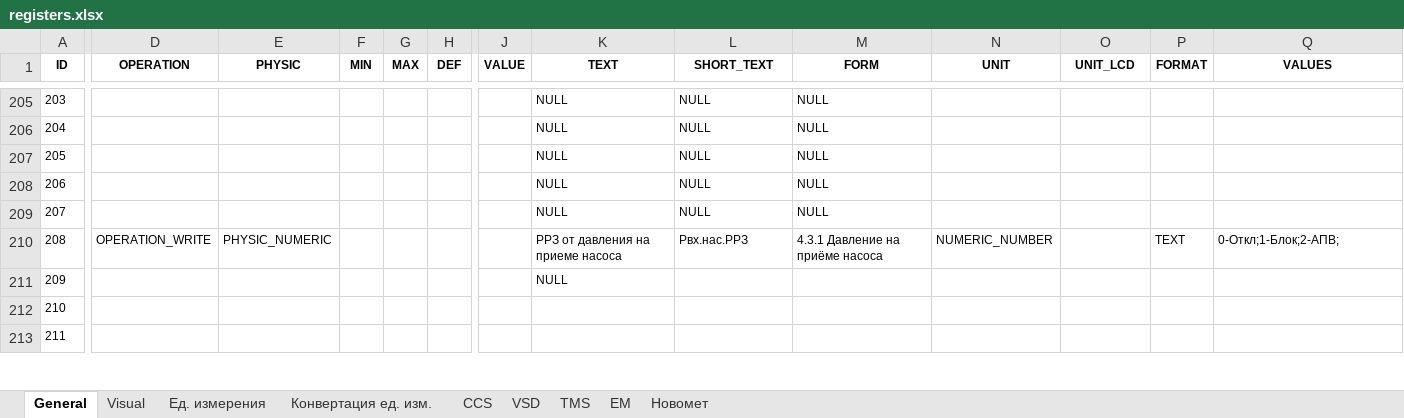
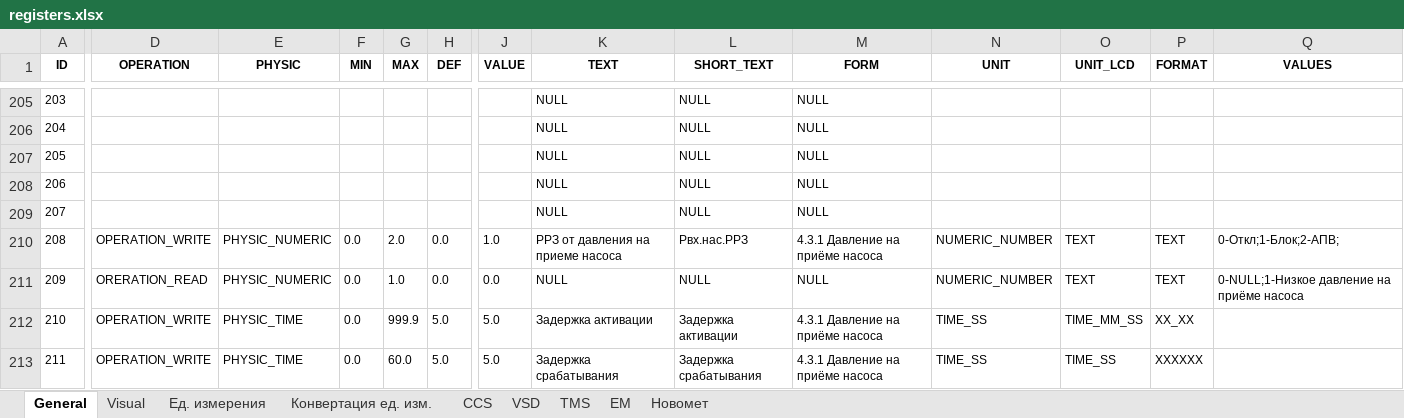
Before and after one commit to htoraby/STM32_Main, an Excel workbook: documentation/registers.xlsx, sheet General, drawn as a sheet; only a part is shown, gaps mark what is left out; values as stored, in another font and other column widths than the file's, no borders; the diff covers the shown part only; the diff names each change by its address in the sheet, - before the commit and + after, or states it on an @@ line.

```diff
--- a/documentation/registers.xlsx (sheet General)
+++ b/documentation/registers.xlsx (sheet General)
-F210:F213 (MIN): (empty)
+F210:F213 (MIN): 0.0
-G210 (MAX): (empty)
+G210 (MAX): 2.0
-H210:H211 (DEF): (empty)
+H210:H211 (DEF): 0.0
-J210 (VALUE): (empty)
+J210 (VALUE): 1.0
-O210:O211 (UNIT_LCD): (empty)
+O210:O211 (UNIT_LCD): TEXT
-D211 (OPERATION): (empty)
+D211 (OPERATION): ORERATION_READ
-E211 (PHYSIC): (empty)
+E211 (PHYSIC): PHYSIC_NUMERIC
-G211 (MAX): (empty)
+G211 (MAX): 1.0
-J211 (VALUE): (empty)
+J211 (VALUE): 0.0
-L211 (SHORT_TEXT): (empty)
+L211 (SHORT_TEXT): NULL
-M211 (FORM): (empty)
+M211 (FORM): NULL
-N211 (UNIT): (empty)
+N211 (UNIT): NUMERIC_NUMBER
-P211 (FORMAT): (empty)
+P211 (FORMAT): TEXT
-Q211 (VALUES): (empty)
+Q211 (VALUES): 0-NULL;1-Низкое давление на приёме насоса
-D212:D213 (OPERATION): (empty)
+D212:D213 (OPERATION): OPERATION_WRITE
-E212:E213 (PHYSIC): (empty)
+E212:E213 (PHYSIC): PHYSIC_TIME
-G212 (MAX): (empty)
+G212 (MAX): 999.9
-H212:H213 (DEF): (empty)
+H212:H213 (DEF): 5.0
-J212:J213 (VALUE): (empty)
+J212:J213 (VALUE): 5.0
-K212 (TEXT): (empty)
+K212 (TEXT): Задержка активации
-L212 (SHORT_TEXT): (empty)
+L212 (SHORT_TEXT): Задержка активации
-M212:M213 (FORM): (empty)
+M212:M213 (FORM): 4.3.1 Давление на приёме насоса
-N212:N213 (UNIT): (empty)
+N212:N213 (UNIT): TIME_SS
-O212 (UNIT_LCD): (empty)
+O212 (UNIT_LCD): TIME_MM_SS
-P212 (FORMAT): (empty)
+P212 (FORMAT): XX_XX
-G213 (MAX): (empty)
+G213 (MAX): 60.0
-K213 (TEXT): (empty)
+K213 (TEXT): Задержка срабатывания
-L213 (SHORT_TEXT): (empty)
+L213 (SHORT_TEXT): Задержка срабатывания
-O213 (UNIT_LCD): (empty)
+O213 (UNIT_LCD): TIME_SS
-P213 (FORMAT): (empty)
+P213 (FORMAT): XXXXXX
```
Also changed, not shown: 213 edited cells elsewhere in this sheet, sheet CCS, sheet Visual, 1 other file.
